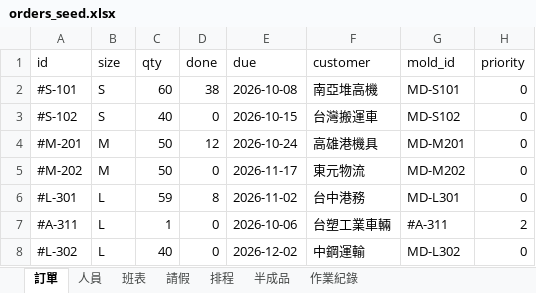
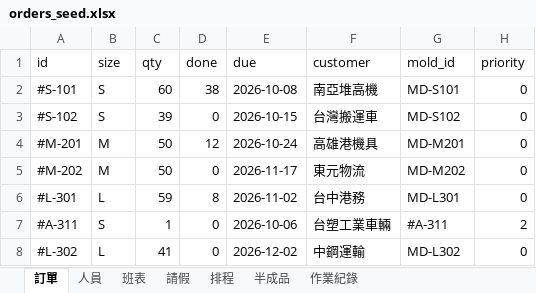
Before and after one commit to cjthewestie/tire-war-room, an Excel workbook: data/orders_seed.xlsx, sheet 訂單, drawn as a sheet; values as stored, in another font and other column widths than the file's, no borders; the diff names each change by its address in the sheet, - before the commit and + after, or states it on an @@ line.

```diff
--- a/data/orders_seed.xlsx (sheet 訂單)
+++ b/data/orders_seed.xlsx (sheet 訂單)
-C3 (qty): 40
+C3 (qty): 39
-B7 (size): L
+B7 (size): S
-C8 (qty): 40
+C8 (qty): 41
```
Also changed, not shown: sheet 排程, sheet 作業紀錄, 3 other files.
